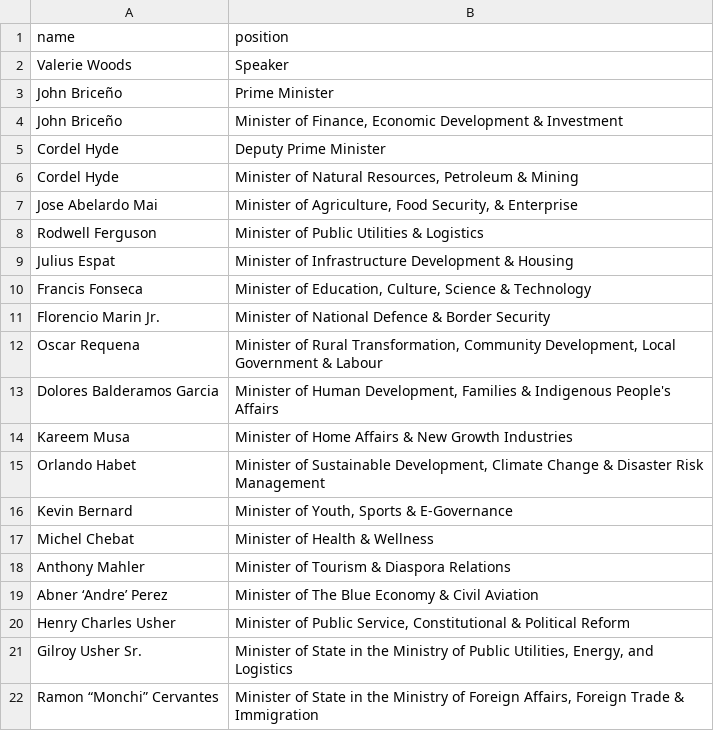
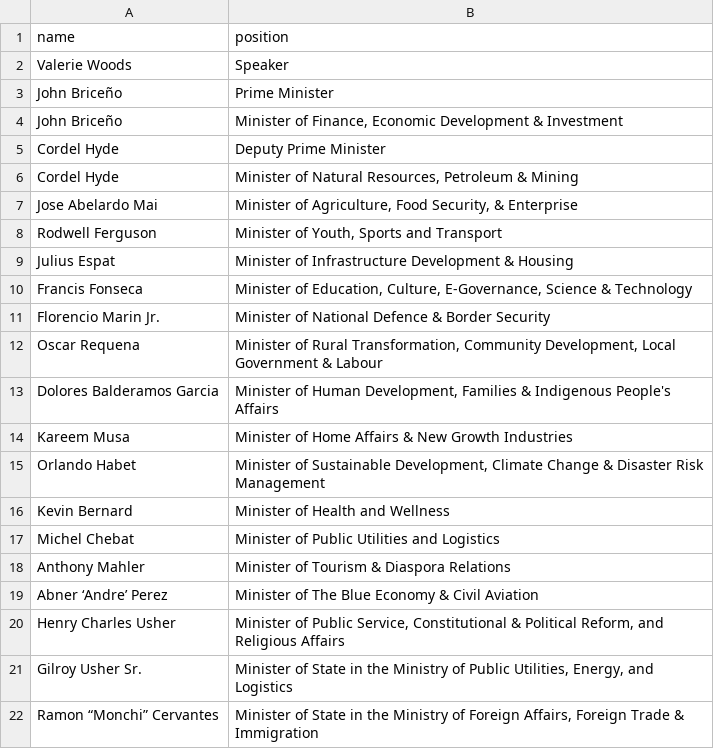
Before and after one commit to every-politician-scrapers/belize-ministers, a CSV file: data/official.csv, drawn as a sheet; only a part is shown.

```diff
--- a/data/official.csv
+++ b/data/official.csv
@@ -7,5 +7,5 @@ Cordel Hyde,"Minister of Natural Resources, Petroleum & Mining"
 Jose Abelardo Mai,"Minister of Agriculture, Food Security, & Enterprise"
-Rodwell Ferguson,Minister of Public Utilities & Logistics
+Rodwell Ferguson,"Minister of Youth, Sports and Transport"
 Julius Espat,Minister of Infrastructure Development & Housing
-Francis Fonseca,"Minister of Education, Culture, Science & Technology"
+Francis Fonseca,"Minister of Education, Culture, E-Governance, Science & Technology"
 Florencio Marin Jr.,Minister of National Defence & Border Security
@@ -15,7 +15,7 @@ Kareem Musa,Minister of Home Affairs & New Growth Industries
 Orlando Habet,"Minister of Sustainable Development, Climate Change & Disaster Risk Management"
-Kevin Bernard,"Minister of Youth, Sports & E-Governance"
-Michel Chebat,Minister of Health & Wellness
+Kevin Bernard,Minister of Health and Wellness
+Michel Chebat,Minister of Public Utilities and Logistics
 Anthony Mahler,Minister of Tourism & Diaspora Relations
 Abner ‘Andre’ Perez,Minister of The Blue Economy & Civil Aviation
-Henry Charles Usher,"Minister of Public Service, Constitutional & Political Reform"
+Henry Charles Usher,"Minister of Public Service, Constitutional & Political Reform, and Religious Affairs"
 Gilroy Usher Sr.,"Minister of State in the Ministry of Public Utilities, Energy, and Logistics"
```
Also changed, not shown: data/wikidata.csv, 1 other file.
